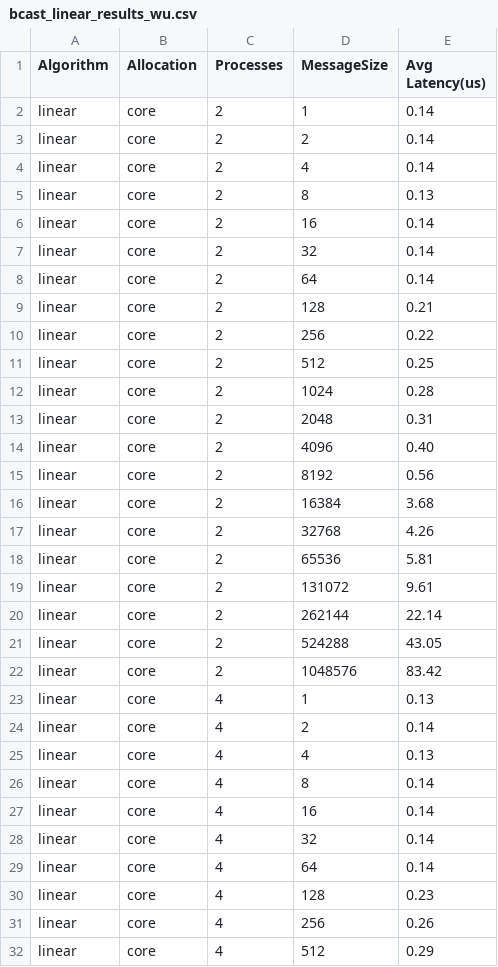
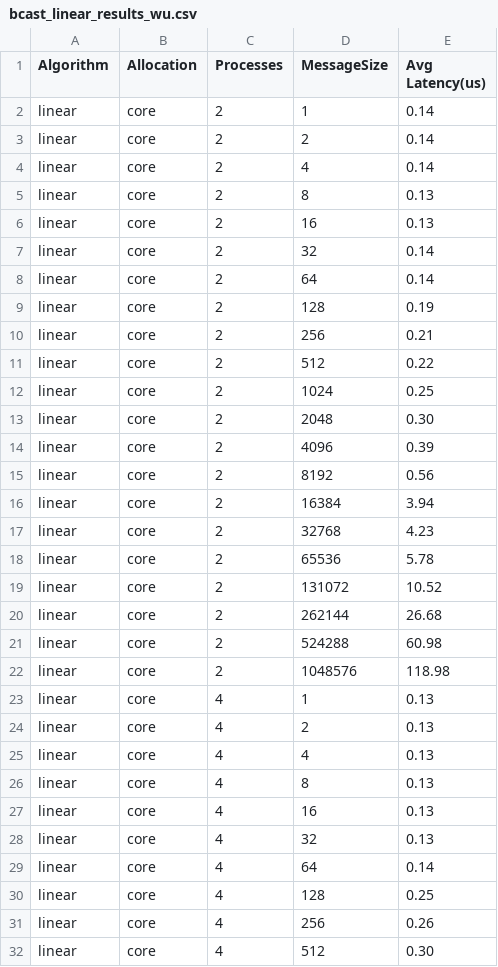
Before and after one commit to ValentinisAlessio/HPC_final_project, a CSV file: exercise1/results/bcast_linear_results_wu.csv, drawn as a sheet; only a part is shown; the diff covers the shown part only.

Commit message:
Some data

```diff
--- a/exercise1/results/bcast_linear_results_wu.csv
+++ b/exercise1/results/bcast_linear_results_wu.csv
@@ -5,28 +5,28 @@ linear,core,2,4,0.14
 linear,core,2,8,0.13
-linear,core,2,16,0.14
+linear,core,2,16,0.13
 linear,core,2,32,0.14
 linear,core,2,64,0.14
-linear,core,2,128,0.21
-linear,core,2,256,0.22
-linear,core,2,512,0.25
-linear,core,2,1024,0.28
-linear,core,2,2048,0.31
-linear,core,2,4096,0.40
+linear,core,2,128,0.19
+linear,core,2,256,0.21
+linear,core,2,512,0.22
+linear,core,2,1024,0.25
+linear,core,2,2048,0.30
+linear,core,2,4096,0.39
 linear,core,2,8192,0.56
-linear,core,2,16384,3.68
-linear,core,2,32768,4.26
-linear,core,2,65536,5.81
-linear,core,2,131072,9.61
-linear,core,2,262144,22.14
-linear,core,2,524288,43.05
-linear,core,2,1048576,83.42
+linear,core,2,16384,3.94
+linear,core,2,32768,4.23
+linear,core,2,65536,5.78
+linear,core,2,131072,10.52
+linear,core,2,262144,26.68
+linear,core,2,524288,60.98
+linear,core,2,1048576,118.98
 linear,core,4,1,0.13
-linear,core,4,2,0.14
+linear,core,4,2,0.13
 linear,core,4,4,0.13
-linear,core,4,8,0.14
-linear,core,4,16,0.14
-linear,core,4,32,0.14
+linear,core,4,8,0.13
+linear,core,4,16,0.13
+linear,core,4,32,0.13
 linear,core,4,64,0.14
-linear,core,4,128,0.23
+linear,core,4,128,0.25
 linear,core,4,256,0.26
-linear,core,4,512,0.29
+linear,core,4,512,0.30
```
Also changed, not shown: 21 removed rows and 71 edited cells elsewhere in this file, 9 other files.
